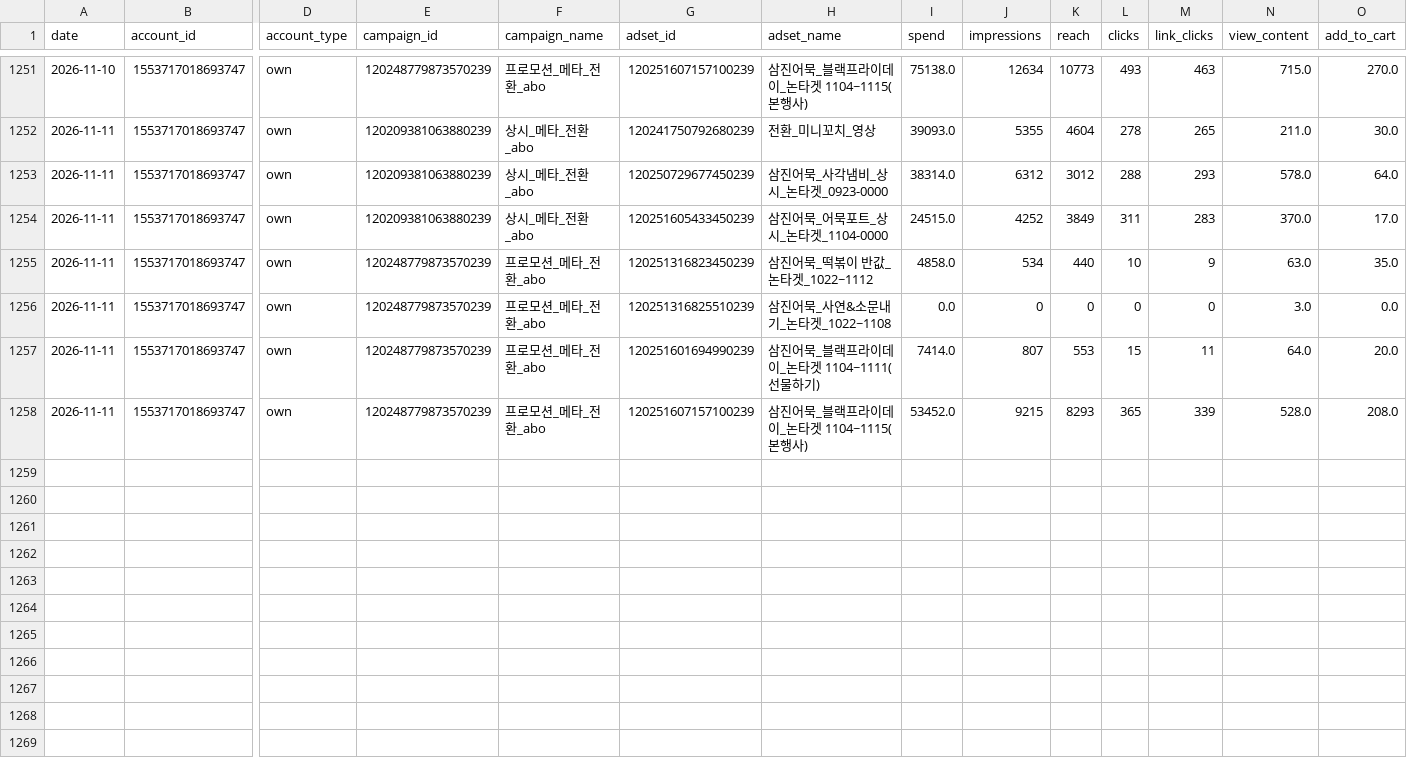
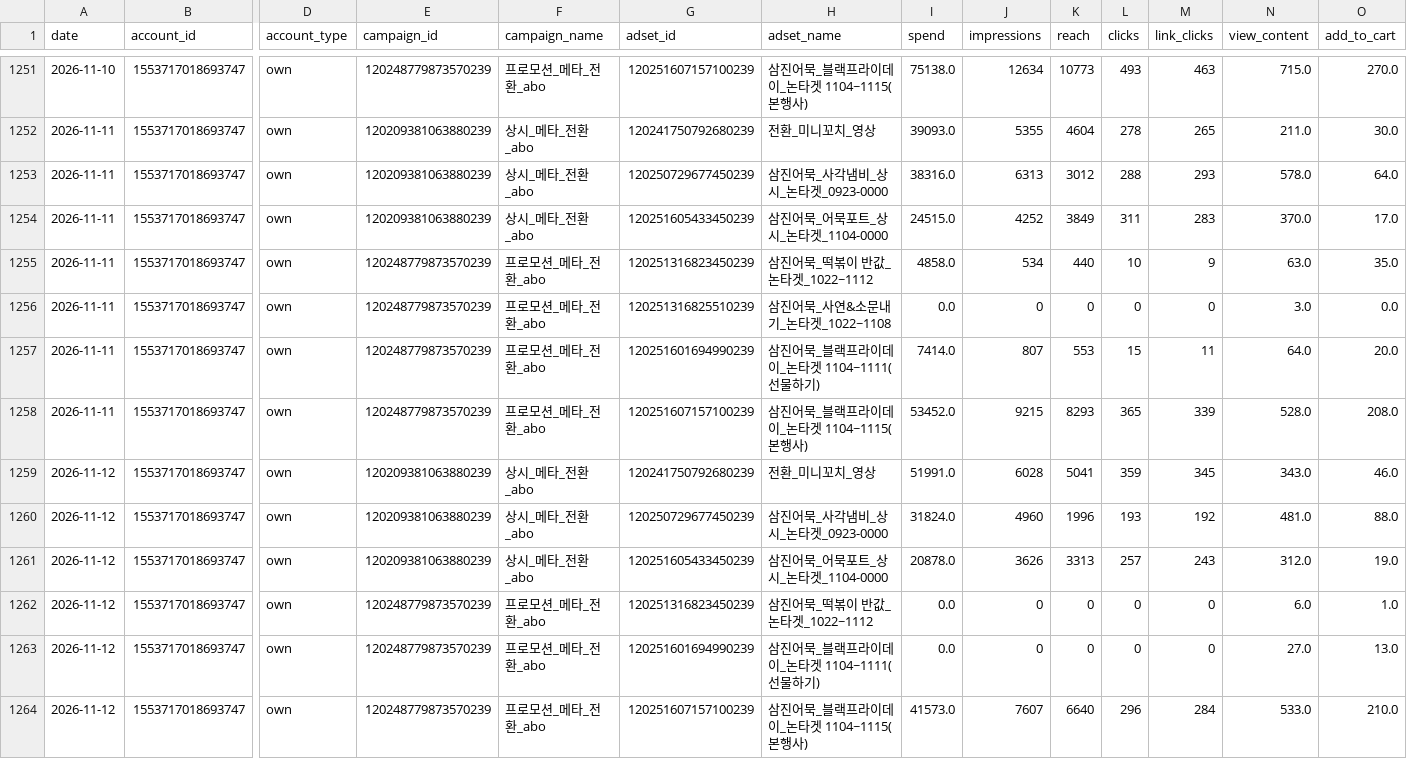
Before and after one commit to ahnhee7165/samkin_metareport, a CSV file: data/daily.csv, drawn as a sheet; only a part is shown, gaps mark what is left out; rows hold the shown columns only; the diff names each change by its address in the sheet, - before the commit and + after, or states it on an @@ line.

```diff
--- a/data/daily.csv
+++ b/data/daily.csv
-I1253 (spend): 38314.0
+I1253 (spend): 38316.0
-J1253 (impressions): 6312
+J1253 (impressions): 6313
+row 1259: 2026-11-12 | 1553717018693747 | own | 120209381063880239 | 상시_메타_전환_abo | 120241750792680239 | 전환_미니꼬치_영상 | 51991.0 | 6028 | 5041 | 359 | 345 | 343.0 | 46.0
+row 1260: 2026-11-12 | 1553717018693747 | own | 120209381063880239 | 상시_메타_전환_abo | 120250729677450239 | 삼진어묵_사각냄비_상시_논타겟_0923-0000 | 31824.0 | 4960 | 1996 | 193 | 192 | 481.0 | 88.0
+row 1261: 2026-11-12 | 1553717018693747 | own | 120209381063880239 | 상시_메타_전환_abo | 120251605433450239 | 삼진어묵_어묵포트_상시_논타겟_1104-0000 | 20878.0 | 3626 | 3313 | 257 | 243 | 312.0 | 19.0
+row 1262: 2026-11-12 | 1553717018693747 | own | 120248779873570239 | 프로모션_메타_전환_abo | 120251316823450239 | 삼진어묵_떡볶이 반값_논타겟_1022~1112 | 0.0 | 0 | 0 | 0 | 0 | 6.0 | 1.0
+row 1263: 2026-11-12 | 1553717018693747 | own | 120248779873570239 | 프로모션_메타_전환_abo | 120251601694990239 | 삼진어묵_블랙프라이데이_논타겟 1104~1111(선물하기) | 0.0 | 0 | 0 | 0 | 0 | 27.0 | 13.0
+row 1264: 2026-11-12 | 1553717018693747 | own | 120248779873570239 | 프로모션_메타_전환_abo | 120251607157100239 | 삼진어묵_블랙프라이데이_논타겟 1104~1115(본행사) | 41573.0 | 7607 | 6640 | 296 | 284 | 533.0 | 210.0
```
Also changed, not shown: 8 other files.
